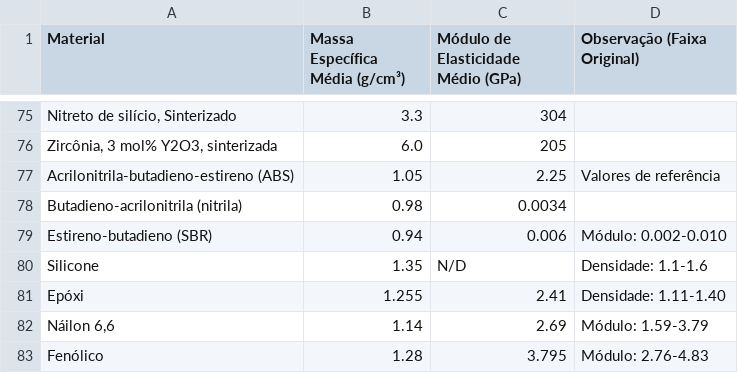
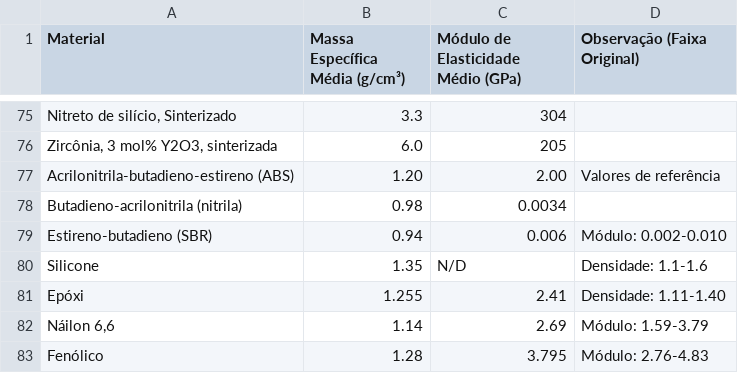
Before and after one commit to opdrin09/Arquivos_colab, a CSV file: Callister_materiais.csv, drawn as a sheet; only a part is shown, gaps mark what is left out.

Commit message:
Update Callister_materiais.csv

```diff
--- a/Callister_materiais.csv
+++ b/Callister_materiais.csv
@@ -76,3 +76,3 @@ Material,Massa Específica Média (g/cm³),Módulo de Elasticidade Médio (GPa),
 "Zircônia, 3 mol% Y2O3, sinterizada",6.0,205,
-"Acrilonitrila-butadieno-estireno (ABS)",1.05,2.25,"Valores de referência"
+"Acrilonitrila-butadieno-estireno (ABS)",1.20,2.00,"Valores de referência"
 "Butadieno-acrilonitrila (nitrila)",0.98,0.0034,
```
